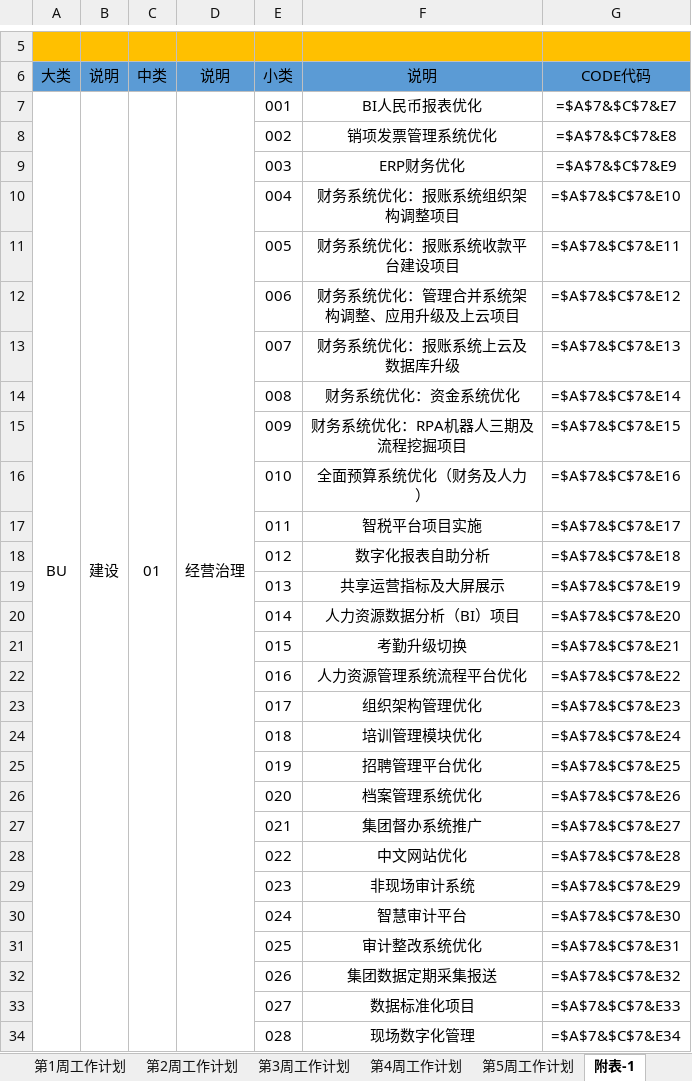
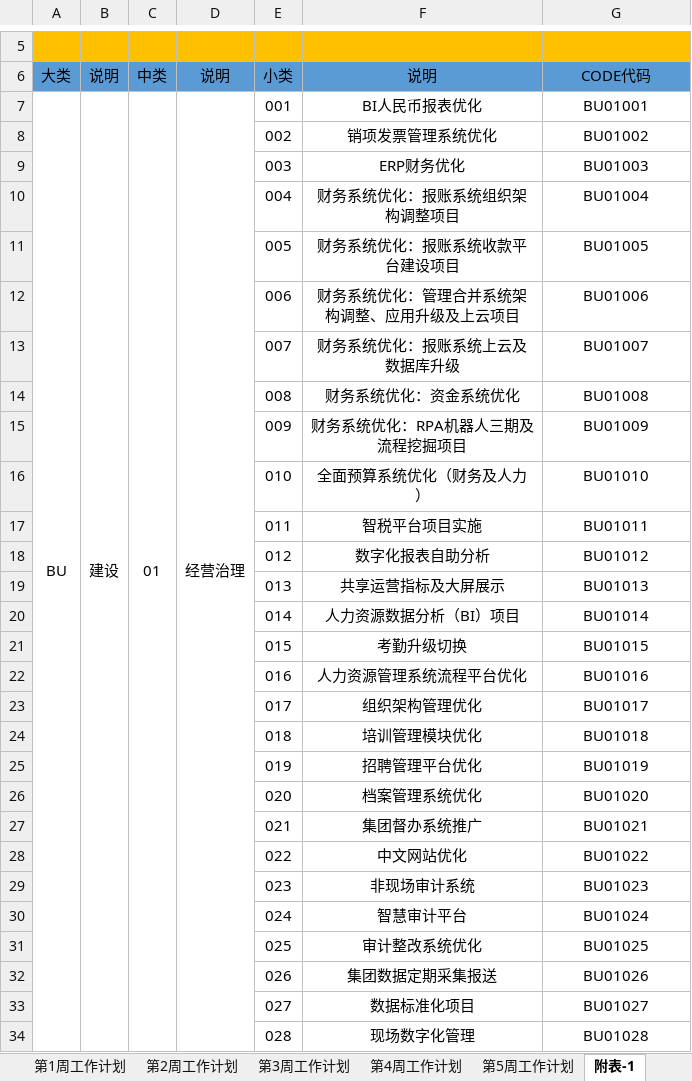
Before and after one commit to 851499540/weeksheet, an Excel workbook: input/23M2/科技公司_产品中心_工作周报_刘攀_202302_v1.0.xlsx, sheet 附表-1, drawn as a sheet; only a part is shown, gaps mark what is left out; values as stored, in another font and other column widths than the file's, no borders; formulas without a stored value are shown as written; the diff covers the shown part only; the diff names each change by its address in the sheet, - before the commit and + after, or states it on an @@ line.

```diff
--- a/input/23M2/科技公司_产品中心_工作周报_刘攀_202302_v1.0.xlsx (sheet 附表-1)
+++ b/input/23M2/科技公司_产品中心_工作周报_刘攀_202302_v1.0.xlsx (sheet 附表-1)
-G7: =$A$7&$C$7&E7
+G7: BU01001
-G8: =$A$7&$C$7&E8
+G8: BU01002
-G9: =$A$7&$C$7&E9
+G9: BU01003
-G10: =$A$7&$C$7&E10
+G10: BU01004
-G11: =$A$7&$C$7&E11
+G11: BU01005
-G12: =$A$7&$C$7&E12
+G12: BU01006
-G13: =$A$7&$C$7&E13
+G13: BU01007
-G14: =$A$7&$C$7&E14
+G14: BU01008
-G15: =$A$7&$C$7&E15
+G15: BU01009
-G16: =$A$7&$C$7&E16
+G16: BU01010
-G17: =$A$7&$C$7&E17
+G17: BU01011
-G18: =$A$7&$C$7&E18
+G18: BU01012
-G19: =$A$7&$C$7&E19
+G19: BU01013
-G20: =$A$7&$C$7&E20
+G20: BU01014
-G21: =$A$7&$C$7&E21
+G21: BU01015
-G22: =$A$7&$C$7&E22
+G22: BU01016
-G23: =$A$7&$C$7&E23
+G23: BU01017
-G24: =$A$7&$C$7&E24
+G24: BU01018
-G25: =$A$7&$C$7&E25
+G25: BU01019
-G26: =$A$7&$C$7&E26
+G26: BU01020
-G27: =$A$7&$C$7&E27
+G27: BU01021
-G28: =$A$7&$C$7&E28
+G28: BU01022
-G29: =$A$7&$C$7&E29
+G29: BU01023
-G30: =$A$7&$C$7&E30
+G30: BU01024
-G31: =$A$7&$C$7&E31
+G31: BU01025
-G32: =$A$7&$C$7&E32
+G32: BU01026
-G33: =$A$7&$C$7&E33
+G33: BU01027
-G34: =$A$7&$C$7&E34
+G34: BU01028
```
Also changed, not shown: 117 edited cells elsewhere in this sheet, sheet 第1周工作计划, sheet 第5周工作计划, sheet 第3周工作计划, sheet 第2周工作计划, sheet 第4周工作计划, sheet 本月工作要点, 1 more sheet, input/23M2/科技公司_产品中心_工作周报_张劢_202302_v1.0.xlsx, input/23M2/科技公司_产品中心_工作周报_许伟兴_202302.xlsx, 10 other files.
